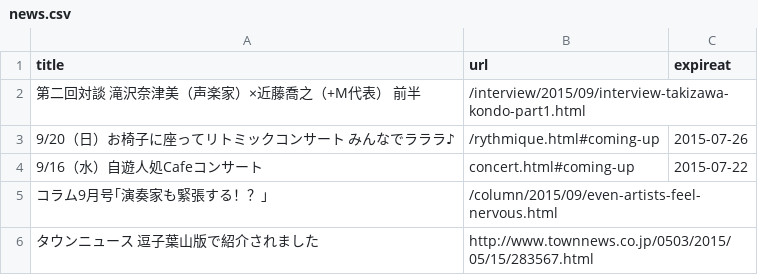
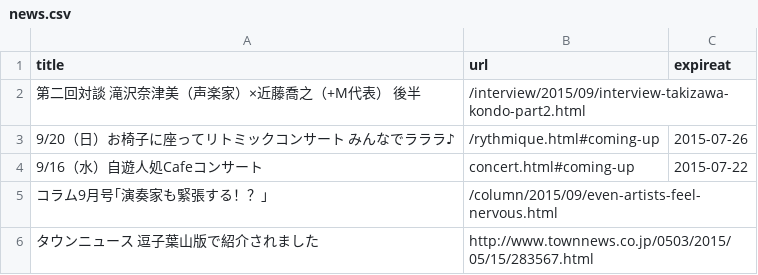
Before and after one commit to shinnkondo/plus-music-japan.github.io, a CSV file: _data/news.csv, drawn as a sheet.

Commit message:
第二回対談後半を更新。

```diff
--- a/_data/news.csv
+++ b/_data/news.csv
@@ -1,3 +1,3 @@
 title,url,expireat
-第二回対談　滝沢奈津美（声楽家）×近藤喬之（+M代表） 前半,/interview/2015/09/interview-takizawa-kondo-part1.html,
+第二回対談　滝沢奈津美（声楽家）×近藤喬之（+M代表） 後半,/interview/2015/09/interview-takizawa-kondo-part2.html,
 9/20（日）お椅子に座ってリトミックコンサート　みんなでラララ♪,/rythmique.html#coming-up,2015-07-26
```
Also changed, not shown: 2 other files.
